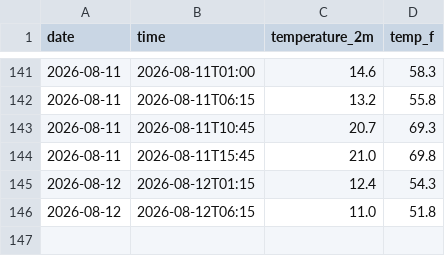
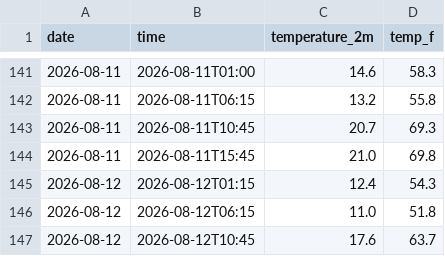
Before and after one commit to kannakchhawchharia/Weather-Tracker, a CSV file: daily_log.csv, drawn as a sheet; only a part is shown, gaps mark what is left out; the diff names each change by its address in the sheet, - before the commit and + after, or states it on an @@ line.

```diff
--- a/daily_log.csv
+++ b/daily_log.csv
+row 147: 2026-08-12 | 2026-08-12T10:45 | 17.6 | 63.7
```
